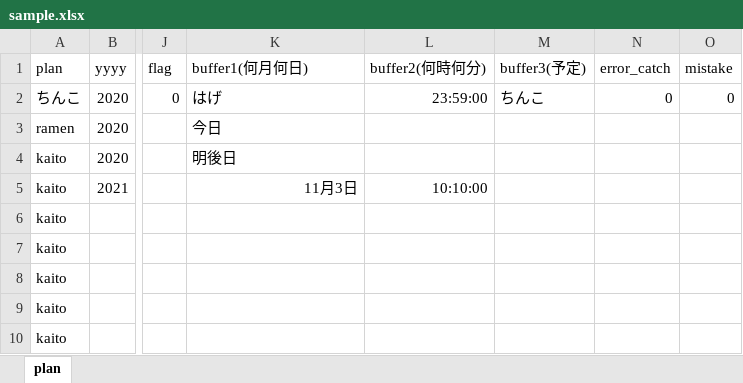
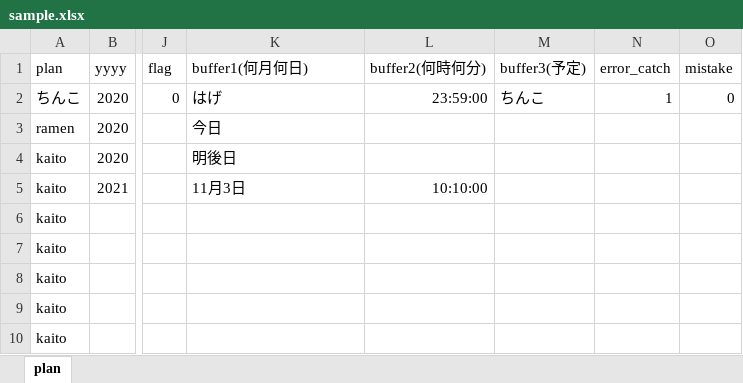
Before and after one commit to Kate941-su/linebot, an Excel workbook: sample.xlsx, sheet plan, drawn as a sheet; only a part is shown, gaps mark what is left out; values as stored, in another font and other column widths than the file's, no borders; the diff names each change by its address in the sheet, - before the commit and + after, or states it on an @@ line.

```diff
--- a/sample.xlsx (sheet plan)
+++ b/sample.xlsx (sheet plan)
-N2 (error_catch): 0
+N2 (error_catch): 1
-K5 alignment: right
+K5 alignment: left
```
Also changed, not shown: sample1.xlsx, 5 other files.
